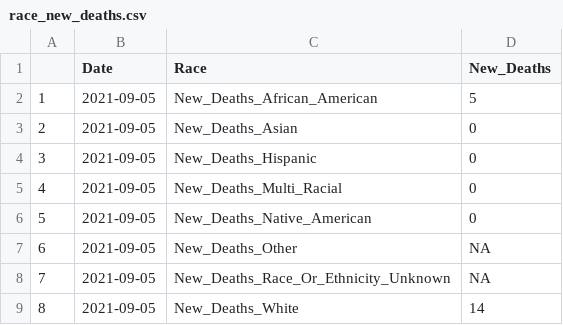
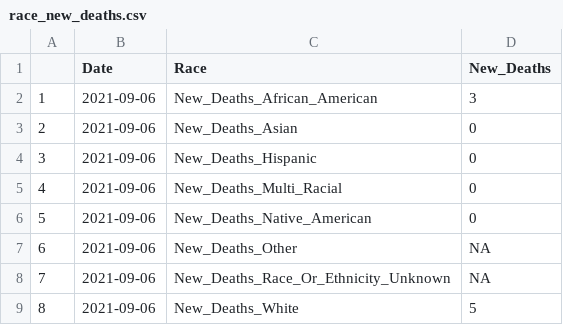
Before and after one commit to Arkansascovid/Main, a CSV file: Demographics/race_new_deaths.csv, drawn as a sheet.

```diff
--- a/Demographics/race_new_deaths.csv
+++ b/Demographics/race_new_deaths.csv
@@ -1,9 +1,9 @@
 "","Date","Race","New_Deaths"
-"1","2021-09-05","New_Deaths_African_American",5
-"2","2021-09-05","New_Deaths_Asian",0
-"3","2021-09-05","New_Deaths_Hispanic",0
-"4","2021-09-05","New_Deaths_Multi_Racial",0
-"5","2021-09-05","New_Deaths_Native_American",0
-"6","2021-09-05","New_Deaths_Other",NA
-"7","2021-09-05","New_Deaths_Race_Or_Ethnicity_Unknown",NA
-"8","2021-09-05","New_Deaths_White",14
+"1","2021-09-06","New_Deaths_African_American",3
+"2","2021-09-06","New_Deaths_Asian",0
+"3","2021-09-06","New_Deaths_Hispanic",0
+"4","2021-09-06","New_Deaths_Multi_Racial",0
+"5","2021-09-06","New_Deaths_Native_American",0
+"6","2021-09-06","New_Deaths_Other",NA
+"7","2021-09-06","New_Deaths_Race_Or_Ethnicity_Unknown",NA
+"8","2021-09-06","New_Deaths_White",5
```
Also changed, not shown: Demographics/age_new_cases.csv, Demographics/age_new_cases_deaths.csv, 10 other files.
